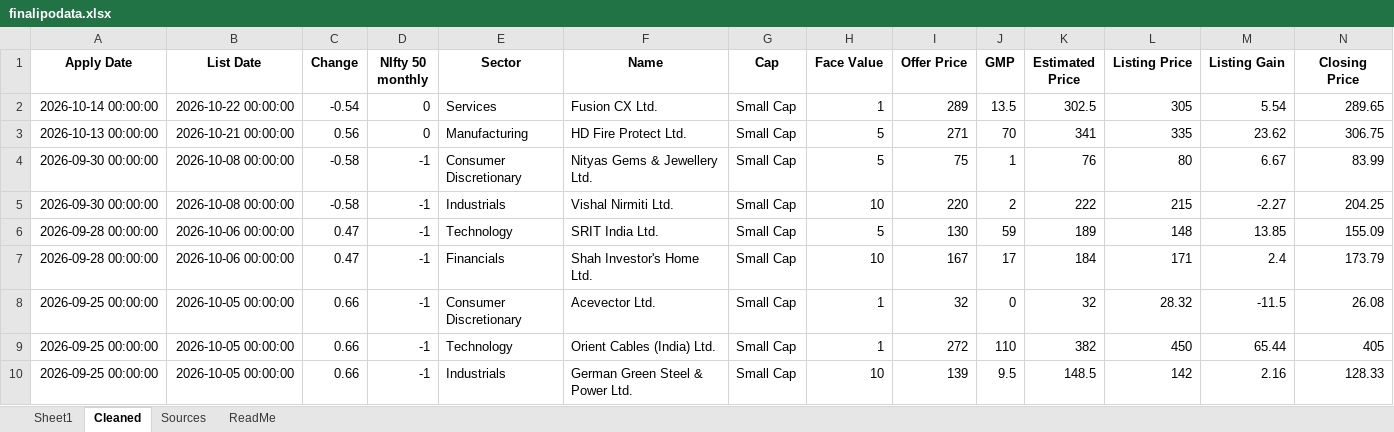
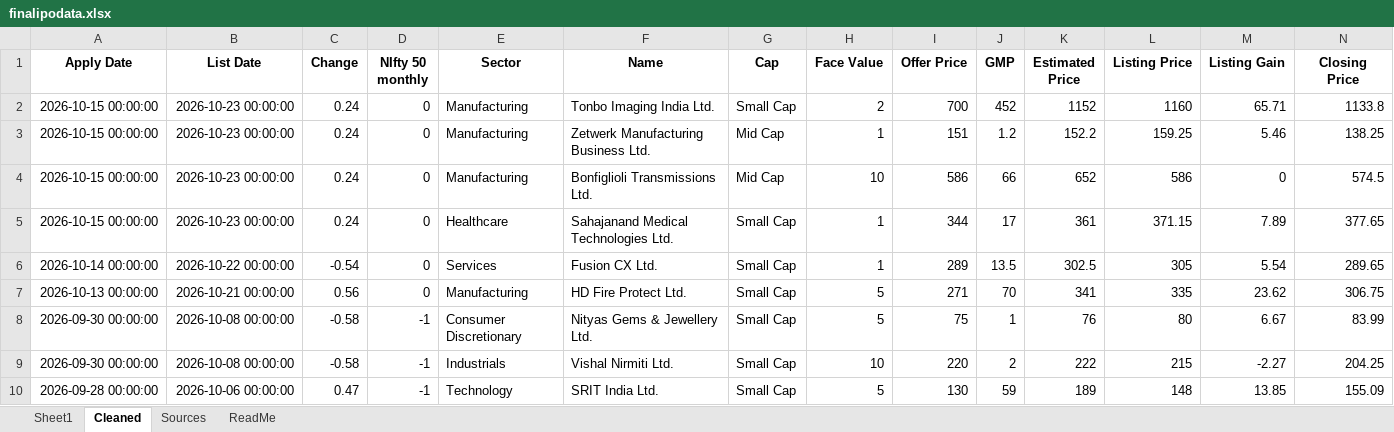
Before and after one commit to rohanbeingsocial/ipo-radar, an Excel workbook: ipodata/finalipodata.xlsx, sheet Cleaned, drawn as a sheet; only a part is shown; the shorter side is filled out with more unchanged rows; values as stored, in another font and other column widths than the file's, no borders; rows hold the shown columns only; the diff names each change by its address in the sheet, - before the commit and + after, or states it on an @@ line.

Commit message:
data: daily refresh 2026-10-24 (1 warnings, see data/run_status.json)

```diff
--- a/ipodata/finalipodata.xlsx (sheet Cleaned)
+++ b/ipodata/finalipodata.xlsx (sheet Cleaned)
+row 2: 2026-10-15 00:00:00 | 2026-10-23 00:00:00 | 0.24 | 0 | Manufacturing | Tonbo Imaging India Ltd. | Small Cap | 2 | 700 | 452 | 1152 | 1160 | 65.71 | 1133.8
+row 3: 2026-10-15 00:00:00 | 2026-10-23 00:00:00 | 0.24 | 0 | Manufacturing | Zetwerk Manufacturing Business Ltd. | Mid Cap | 1 | 151 | 1.2 | 152.2 | 159.25 | 5.46 | 138.25
+row 4: 2026-10-15 00:00:00 | 2026-10-23 00:00:00 | 0.24 | 0 | Manufacturing | Bonfiglioli Transmissions Ltd. | Mid Cap | 10 | 586 | 66 | 652 | 586 | 0 | 574.5
+row 5: 2026-10-15 00:00:00 | 2026-10-23 00:00:00 | 0.24 | 0 | Healthcare | Sahajanand Medical Technologies Ltd. | Small Cap | 1 | 344 | 17 | 361 | 371.15 | 7.89 | 377.65
```
Also changed, not shown: sheet Sheet1, ipodata/finalipodata_expanded_20yr.xlsx, 11 other files.
